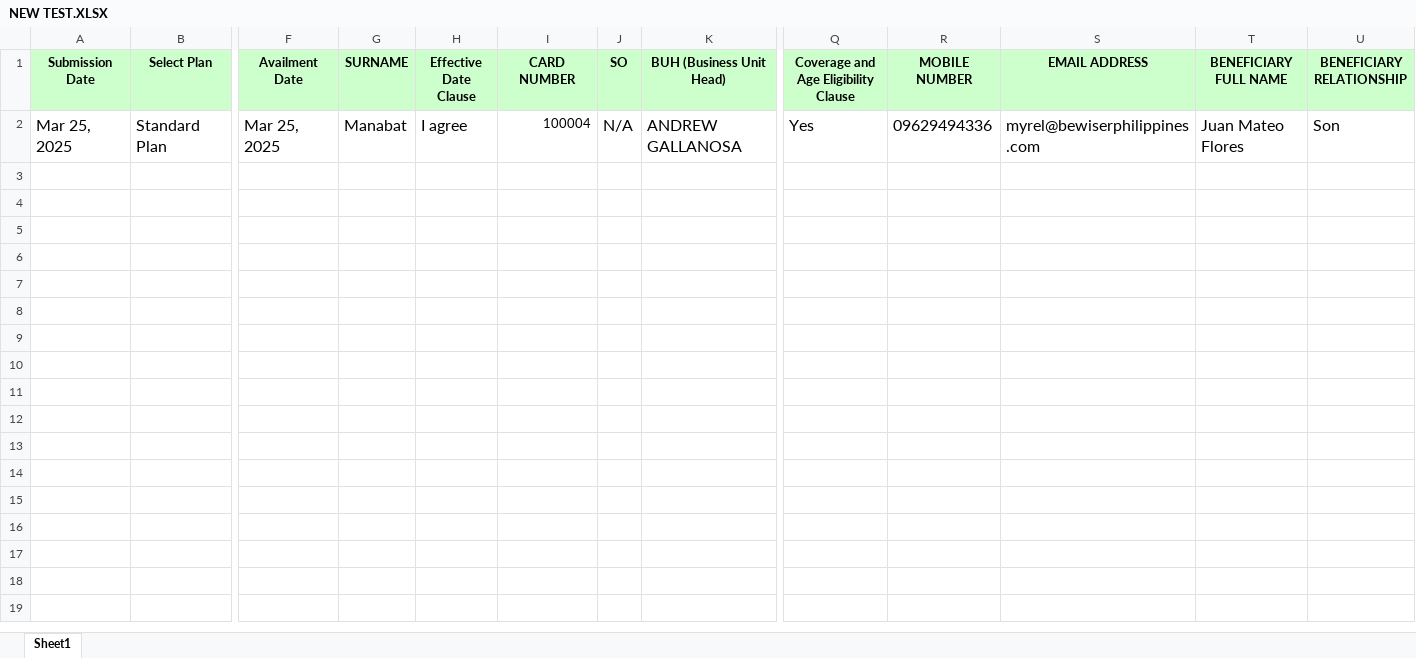
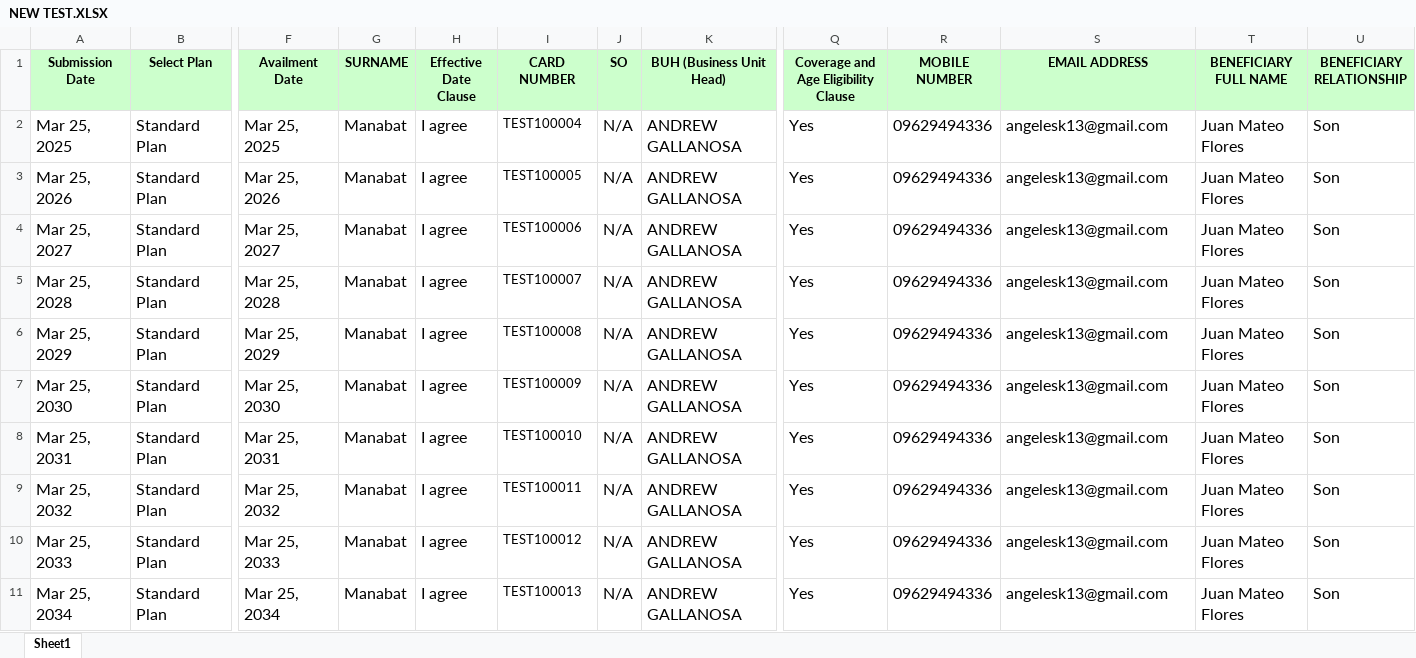
Before and after one commit to SaggyMassiveFuckingSackOfShit/AutomatedInsuranceCardGeneratorAndEmailer, an Excel workbook: uploads/NEW TEST.XLSX, sheet Sheet1, drawn as a sheet; only a part is shown, gaps mark what is left out; values as stored, in another font and other column widths than the file's, no borders; rows hold the shown columns only; the diff covers the shown part only; the diff names each change by its address in the sheet, - before the commit and + after, or states it on an @@ line.

```diff
--- a/uploads/NEW TEST.XLSX (sheet Sheet1)
+++ b/uploads/NEW TEST.XLSX (sheet Sheet1)
-I2 (CARD NUMBER): 100004
+I2 (CARD NUMBER): TEST100004
-S2 (EMAIL ADDRESS): myrel@bewiserphilippines.com
+S2 (EMAIL ADDRESS): angelesk13@gmail.com
+row 3: Mar 25, 2026 | Standard Plan | Mar 25, 2026 | Manabat | I agree | TEST100005 | N/A | ANDREW GALLANOSA | Yes | 09629494336 | angelesk13@gmail.com | Juan Mateo Flores | Son
+row 4: Mar 25, 2027 | Standard Plan | Mar 25, 2027 | Manabat | I agree | TEST100006 | N/A | ANDREW GALLANOSA | Yes | 09629494336 | angelesk13@gmail.com | Juan Mateo Flores | Son
+row 5: Mar 25, 2028 | Standard Plan | Mar 25, 2028 | Manabat | I agree | TEST100007 | N/A | ANDREW GALLANOSA | Yes | 09629494336 | angelesk13@gmail.com | Juan Mateo Flores | Son
+row 6: Mar 25, 2029 | Standard Plan | Mar 25, 2029 | Manabat | I agree | TEST100008 | N/A | ANDREW GALLANOSA | Yes | 09629494336 | angelesk13@gmail.com | Juan Mateo Flores | Son
+row 7: Mar 25, 2030 | Standard Plan | Mar 25, 2030 | Manabat | I agree | TEST100009 | N/A | ANDREW GALLANOSA | Yes | 09629494336 | angelesk13@gmail.com | Juan Mateo Flores | Son
+row 8: Mar 25, 2031 | Standard Plan | Mar 25, 2031 | Manabat | I agree | TEST100010 | N/A | ANDREW GALLANOSA | Yes | 09629494336 | angelesk13@gmail.com | Juan Mateo Flores | Son
+row 9: Mar 25, 2032 | Standard Plan | Mar 25, 2032 | Manabat | I agree | TEST100011 | N/A | ANDREW GALLANOSA | Yes | 09629494336 | angelesk13@gmail.com | Juan Mateo Flores | Son
+row 10: Mar 25, 2033 | Standard Plan | Mar 25, 2033 | Manabat | I agree | TEST100012 | N/A | ANDREW GALLANOSA | Yes | 09629494336 | angelesk13@gmail.com | Juan Mateo Flores | Son
+row 11: Mar 25, 2034 | Standard Plan | Mar 25, 2034 | Manabat | I agree | TEST100013 | N/A | ANDREW GALLANOSA | Yes | 09629494336 | angelesk13@gmail.com | Juan Mateo Flores | Son
```
Also changed, not shown: 39 added rows elsewhere in this sheet, 12 other files.
